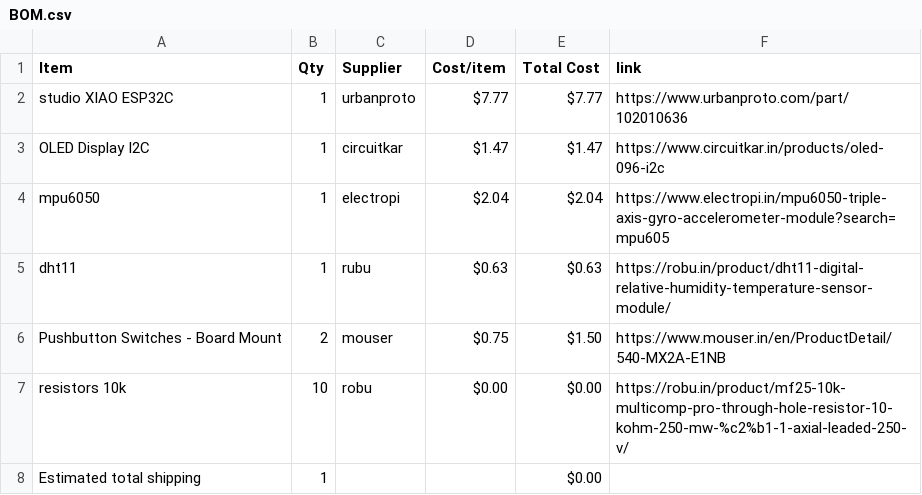
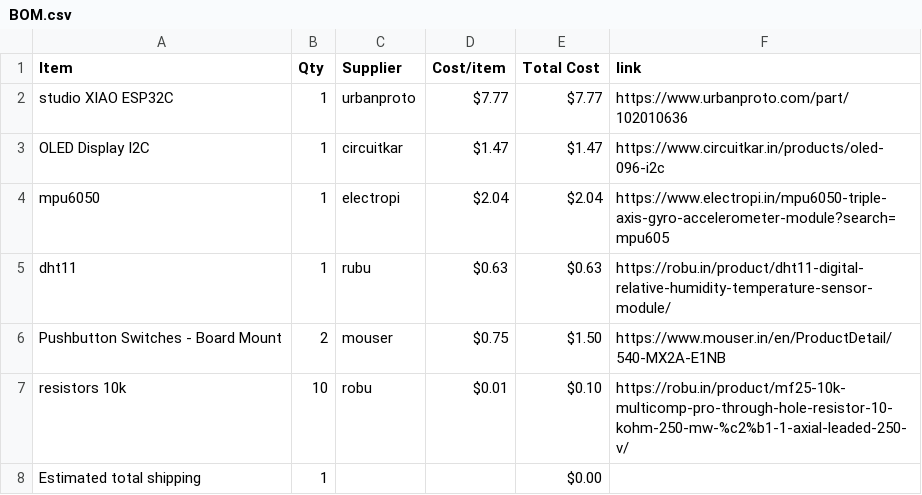
Before and after one commit to ez-pratham/half-life_VP, a CSV file: BOM.csv, drawn as a sheet.

Commit message:
Sync Starbie from Half Life

```diff
--- a/BOM.csv
+++ b/BOM.csv
@@ -6,3 +6,3 @@ dht11,1,rubu,$0.63,$0.63,https://robu.in/product/dht11-digital-relative-humidity
 Pushbutton Switches - Board Mount,2,mouser,$0.75,$1.50,https://www.mouser.in/en/ProductDetail/540-MX2A-E1NB
-resistors 10k,10,robu,$0.00,$0.00,https://robu.in/product/mf25-10k-multicomp-pro-through-hole-resistor-10-kohm-250-mw-%c2%b1-1-axial-leaded-250-v/
+resistors 10k,10,robu,$0.01,$0.10,https://robu.in/product/mf25-10k-multicomp-pro-through-hole-resistor-10-kohm-250-mw-%c2%b1-1-axial-leaded-250-v/
 Estimated total shipping,1,,,$0.00,
```
